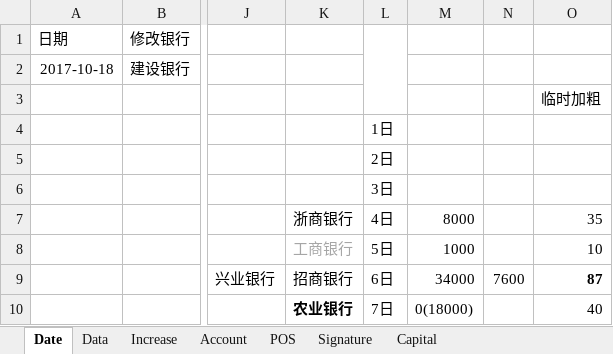
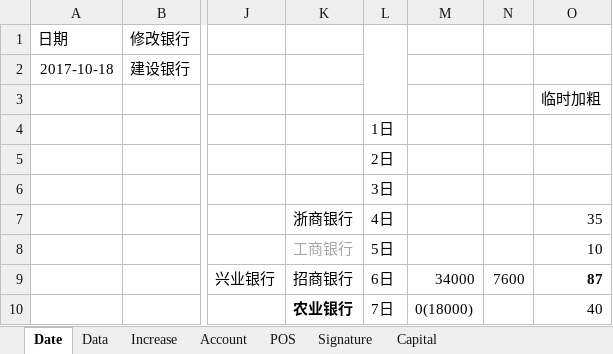
Before and after one commit to dreamingodd/useful_txt, an Excel workbook: credit_card.xlsx, sheet Date, drawn as a sheet; only a part is shown, gaps mark what is left out; values as stored, in another font and other column widths than the file's, no borders; the diff names each change by its address in the sheet, - before the commit and + after, or states it on an @@ line.

Commit message:
no comment

```diff
--- a/credit_card.xlsx (sheet Date)
+++ b/credit_card.xlsx (sheet Date)
-M7: 8000
+M7: (empty)
-M8: 1000
+M8: (empty)
```
